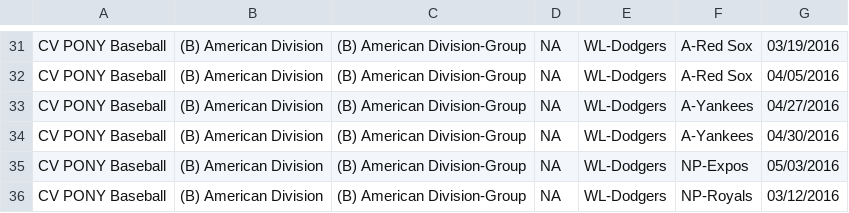
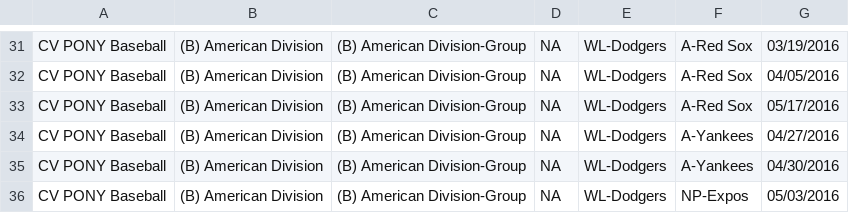
Before and after one commit to erichorne/nppb2016, a CSV file: bronco-american.csv, drawn as a sheet; only a part is shown, gaps mark what is left out; the shorter side is filled out with more unchanged rows; the diff names each change by its address in the sheet, - before the commit and + after, or states it on an @@ line.

Commit message:
20160515@2016 update

```diff
--- a/bronco-american.csv
+++ b/bronco-american.csv
+row 33: CV PONY Baseball | (B) American Division | (B) American Division-Group | NA | WL-Dodgers | A-Red Sox | 05/17/2016
```
